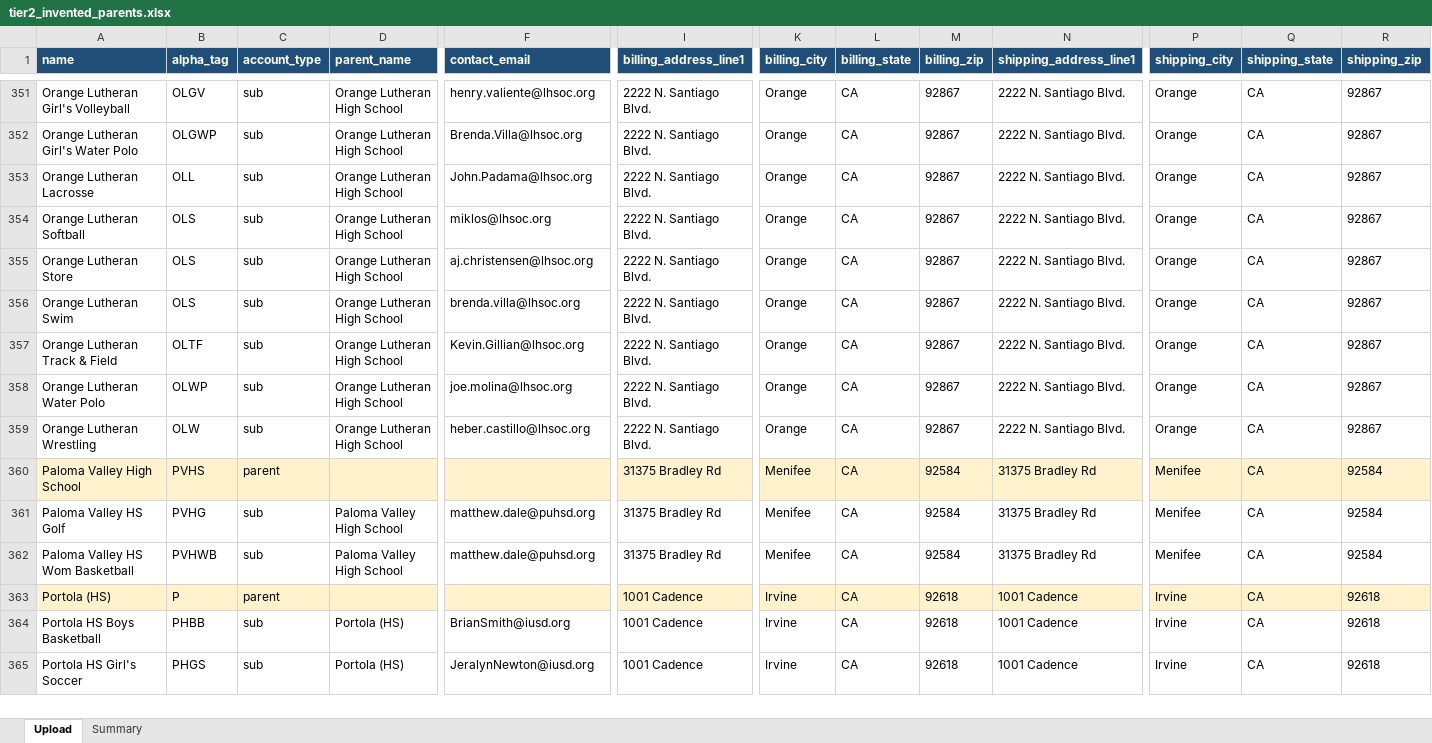
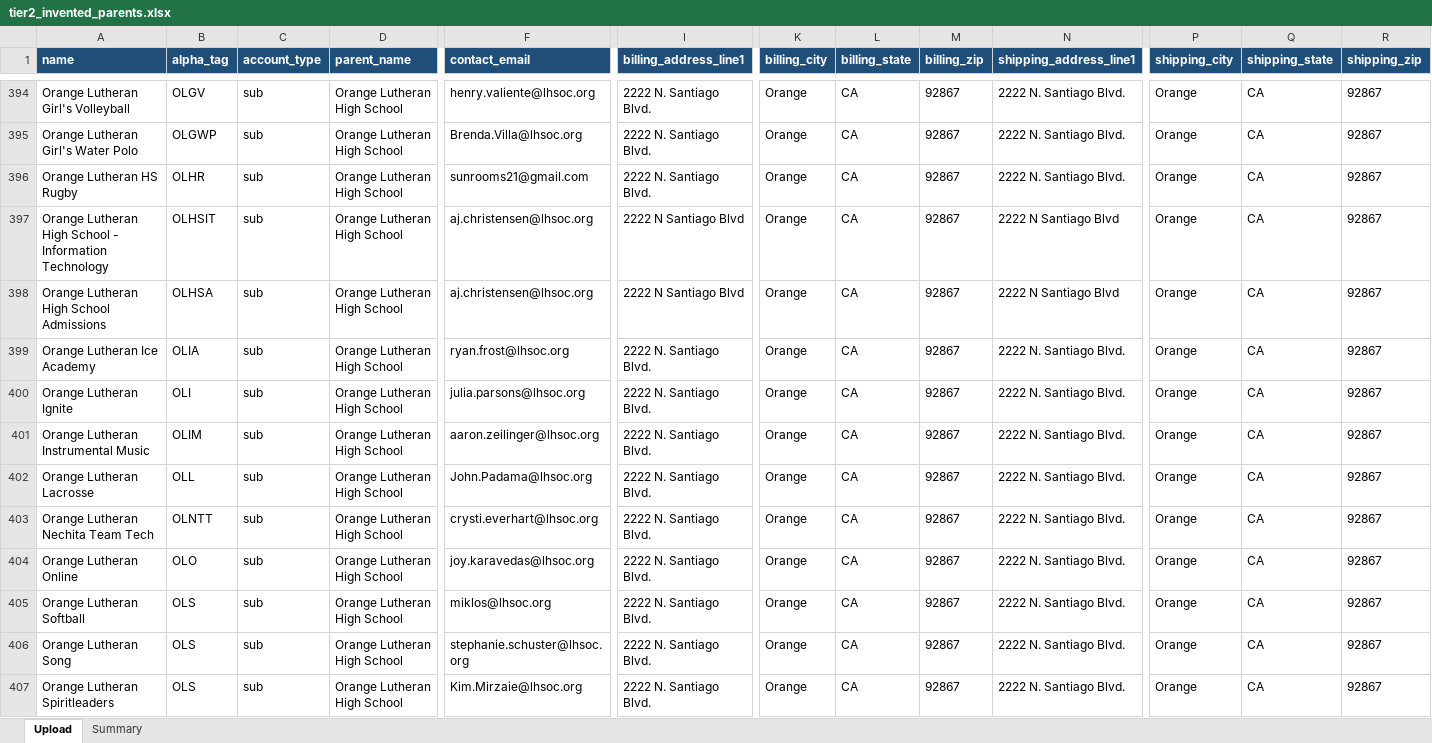
Before and after one commit to NationalSports/nsa-portal, an Excel workbook: data/customer-import/tier2_invented_parents.xlsx, sheet Upload, drawn as a sheet; only a part is shown, gaps mark what is left out; the shorter side is filled out with more unchanged rows; values as stored, in another font and other column widths than the file's, no borders; rows hold the shown columns only; the diff covers the shown part only; the diff names each change by its address in the sheet, - before the commit and + after, or states it on an @@ line.

```diff
--- a/data/customer-import/tier2_invented_parents.xlsx (sheet Upload)
+++ b/data/customer-import/tier2_invented_parents.xlsx (sheet Upload)
+row 396: Orange Lutheran HS Rugby | OLHR | sub | Orange Lutheran High School | sunrooms21@gmail.com | 2222 N. Santiago Blvd. | Orange | CA | 92867 | 2222 N. Santiago Blvd. | Orange | CA | 92867
+row 397: Orange Lutheran High School - Information Technology | OLHSIT | sub | Orange Lutheran High School | aj.christensen@lhsoc.org | 2222 N Santiago Blvd | Orange | CA | 92867 | 2222 N Santiago Blvd | Orange | CA | 92867
+row 398: Orange Lutheran High School Admissions | OLHSA | sub | Orange Lutheran High School | aj.christensen@lhsoc.org | 2222 N Santiago Blvd | Orange | CA | 92867 | 2222 N Santiago Blvd | Orange | CA | 92867
+row 399: Orange Lutheran Ice Academy | OLIA | sub | Orange Lutheran High School | ryan.frost@lhsoc.org | 2222 N. Santiago Blvd. | Orange | CA | 92867 | 2222 N. Santiago Blvd. | Orange | CA | 92867
+row 400: Orange Lutheran Ignite | OLI | sub | Orange Lutheran High School | julia.parsons@lhsoc.org | 2222 N. Santiago Blvd. | Orange | CA | 92867 | 2222 N. Santiago Blvd. | Orange | CA | 92867
+row 401: Orange Lutheran Instrumental Music | OLIM | sub | Orange Lutheran High School | aaron.zeilinger@lhsoc.org | 2222 N. Santiago Blvd. | Orange | CA | 92867 | 2222 N. Santiago Blvd. | Orange | CA | 92867
+row 403: Orange Lutheran Nechita Team Tech | OLNTT | sub | Orange Lutheran High School | crysti.everhart@lhsoc.org | 2222 N. Santiago Blvd. | Orange | CA | 92867 | 2222 N. Santiago Blvd. | Orange | CA | 92867
+row 404: Orange Lutheran Online | OLO | sub | Orange Lutheran High School | joy.karavedas@lhsoc.org | 2222 N. Santiago Blvd. | Orange | CA | 92867 | 2222 N. Santiago Blvd. | Orange | CA | 92867
+row 406: Orange Lutheran Song | OLS | sub | Orange Lutheran High School | stephanie.schuster@lhsoc.org | 2222 N. Santiago Blvd. | Orange | CA | 92867 | 2222 N. Santiago Blvd. | Orange | CA | 92867
+row 407: Orange Lutheran Spiritleaders | OLS | sub | Orange Lutheran High School | Kim.Mirzaie@lhsoc.org | 2222 N. Santiago Blvd. | Orange | CA | 92867 | 2222 N. Santiago Blvd. | Orange | CA | 92867
```
Also changed, not shown: 71 added rows and 5 removed rows elsewhere in this sheet, sheet Summary, data/customer-import/tier1_rock_solid.xlsx, data/customer-import/tier3_needs_review.xlsx, 3 other files.
